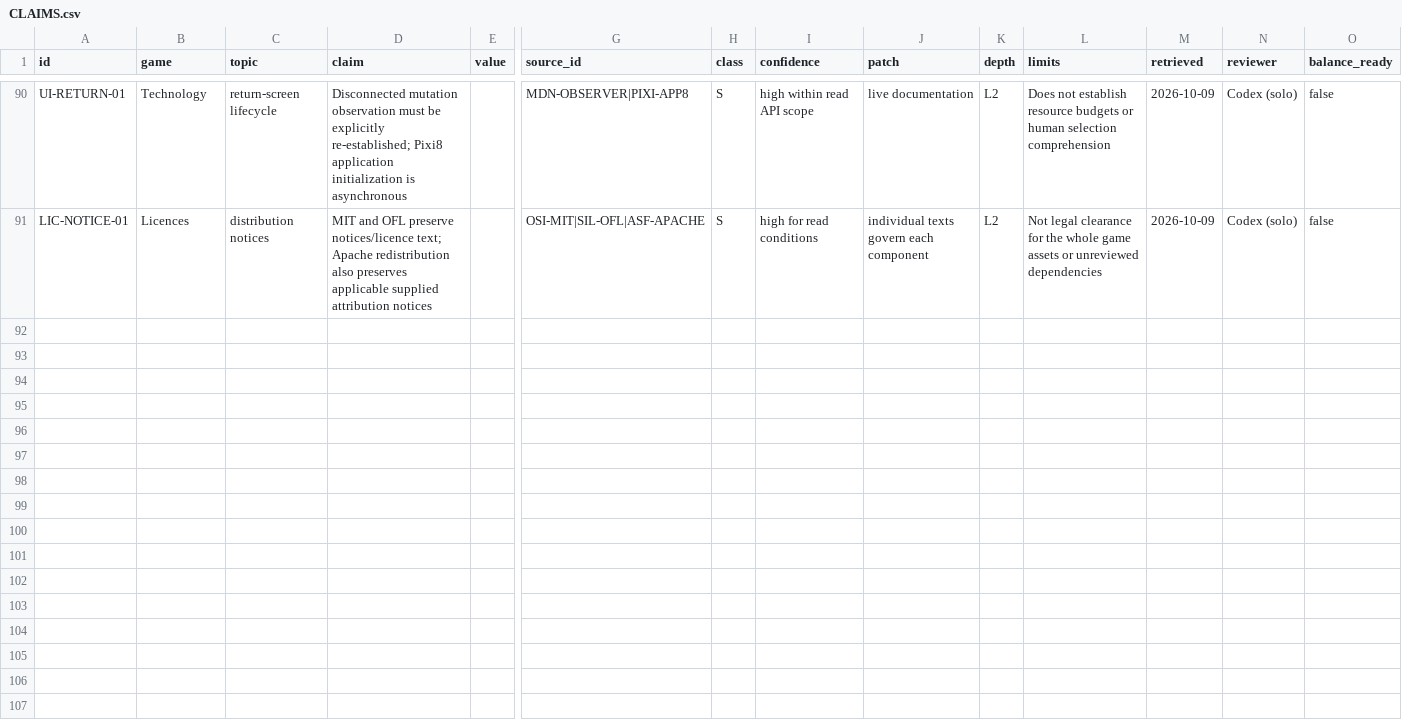
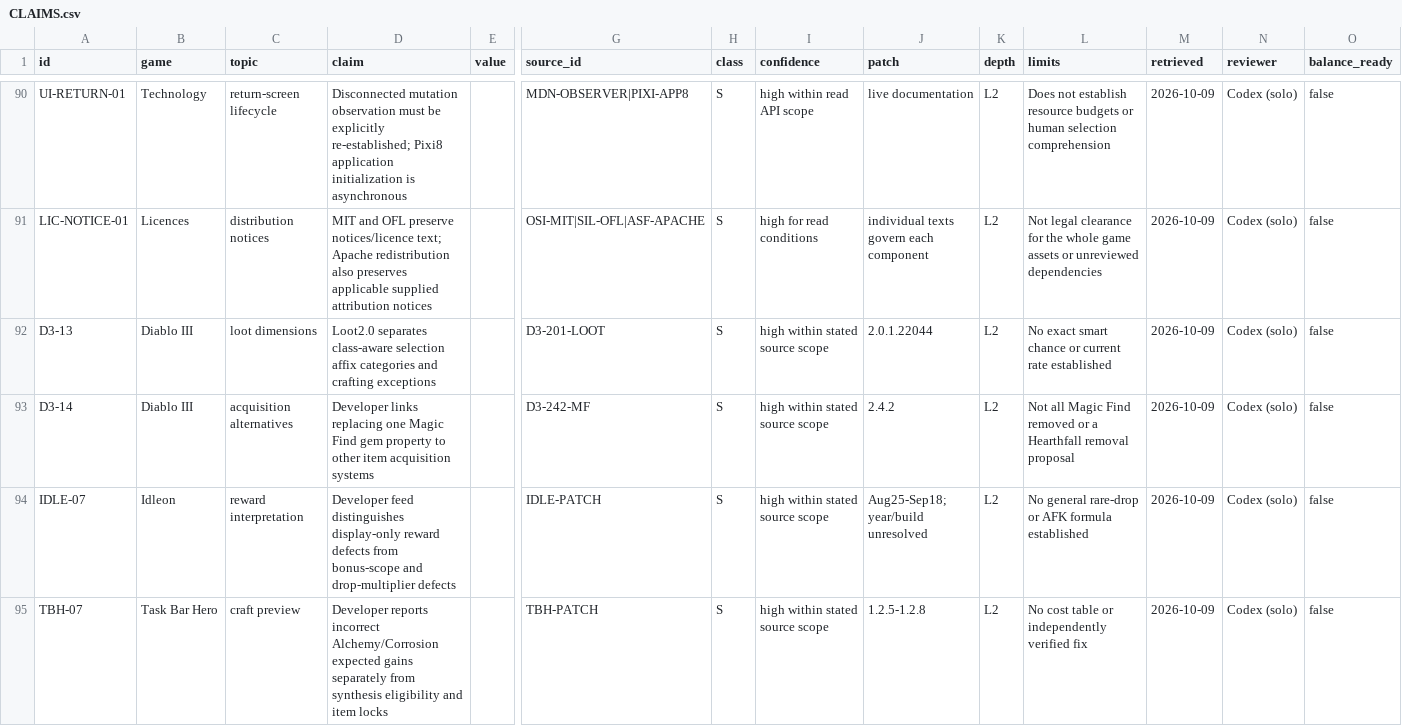
Before and after one commit to jenteverpaelen/dungeongame, a CSV file: docs/research/v2/CLAIMS.csv, drawn as a sheet; only a part is shown, gaps mark what is left out; rows hold the shown columns only; the diff covers the shown part only; the diff names each change by its address in the sheet, - before the commit and + after, or states it on an @@ line.

Commit message:
docs: compare loot paths and separate cadence evidence

```diff
--- a/docs/research/v2/CLAIMS.csv
+++ b/docs/research/v2/CLAIMS.csv
+row 92: D3-13 | Diablo III | loot dimensions | Loot2.0 separates class-aware selection affix categories and crafting exceptions |  | D3-201-LOOT | S | high within stated source scope | 2.0.1.22044 | L2 | No exact smart chance or current rate established | 2026-10-09 | Codex (solo) | false
+row 93: D3-14 | Diablo III | acquisition alternatives | Developer links replacing one Magic Find gem property to other item acquisition systems |  | D3-242-MF | S | high within stated source scope | 2.4.2 | L2 | Not all Magic Find removed or a Hearthfall removal proposal | 2026-10-09 | Codex (solo) | false
+row 94: IDLE-07 | Idleon | reward interpretation | Developer feed distinguishes display-only reward defects from bonus-scope and drop-multiplier defects |  | IDLE-PATCH | S | high within stated source scope | Aug25-Sep18; year/build unresolved | L2 | No general rare-drop or AFK formula established | 2026-10-09 | Codex (solo) | false
+row 95: TBH-07 | Task Bar Hero | craft preview | Developer reports incorrect Alchemy/Corrosion expected gains separately from synthesis eligibility and item locks |  | TBH-PATCH | S | high within stated source scope | 1.2.5-1.2.8 | L2 | No cost table or independently verified fix | 2026-10-09 | Codex (solo) | false
```
Also changed, not shown: 4 added rows elsewhere in this file, docs/research/v2/SOURCES.csv, 13 other files.
